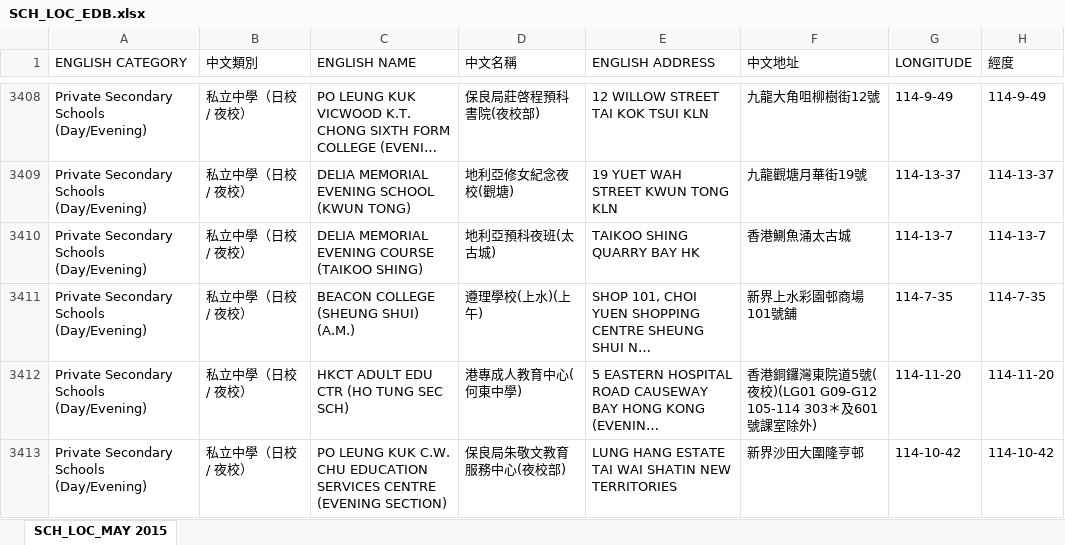
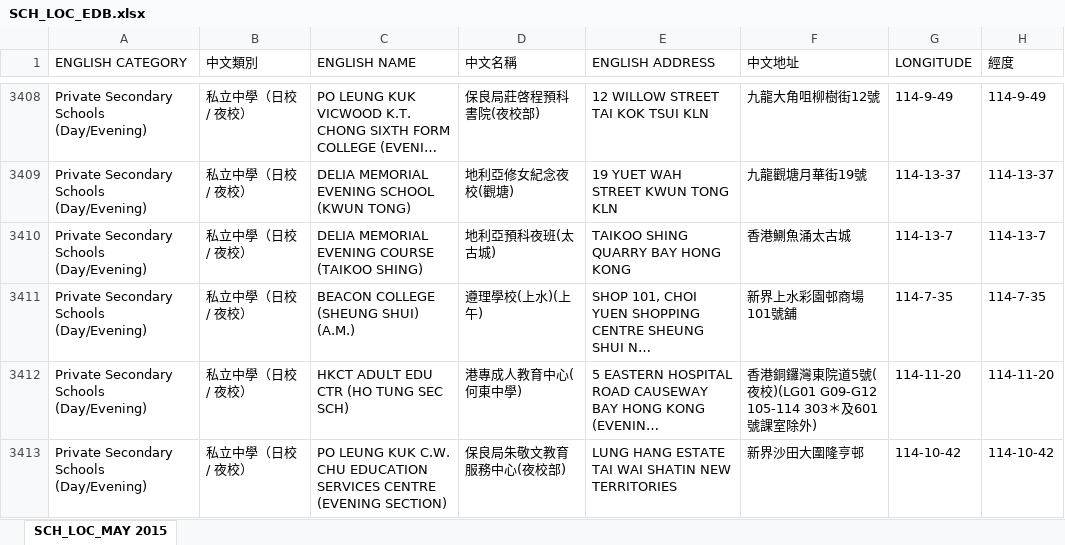
Before and after one commit to blazemonkey/HongKongSchools, an Excel workbook: HongKongSchools.DataParser/Data/SCH_LOC_EDB.xlsx, sheet SCH_LOC_MAY 2015, drawn as a sheet; only a part is shown, gaps mark what is left out; long unchanged cells end in …; values as stored, in another font and other column widths than the file's, no borders; the diff covers the shown part only; the diff names each change by its address in the sheet, - before the commit and + after, or states it on an @@ line.

```diff
--- a/HongKongSchools.DataParser/Data/SCH_LOC_EDB.xlsx (sheet SCH_LOC_MAY 2015)
+++ b/HongKongSchools.DataParser/Data/SCH_LOC_EDB.xlsx (sheet SCH_LOC_MAY 2015)
-E3410 (ENGLISH ADDRESS): TAIKOO SHING QUARRY BAY HK
+E3410 (ENGLISH ADDRESS): TAIKOO SHING QUARRY BAY HONG KONG
```
Also changed, not shown: 10 edited cells elsewhere in this sheet, 2 other files.
